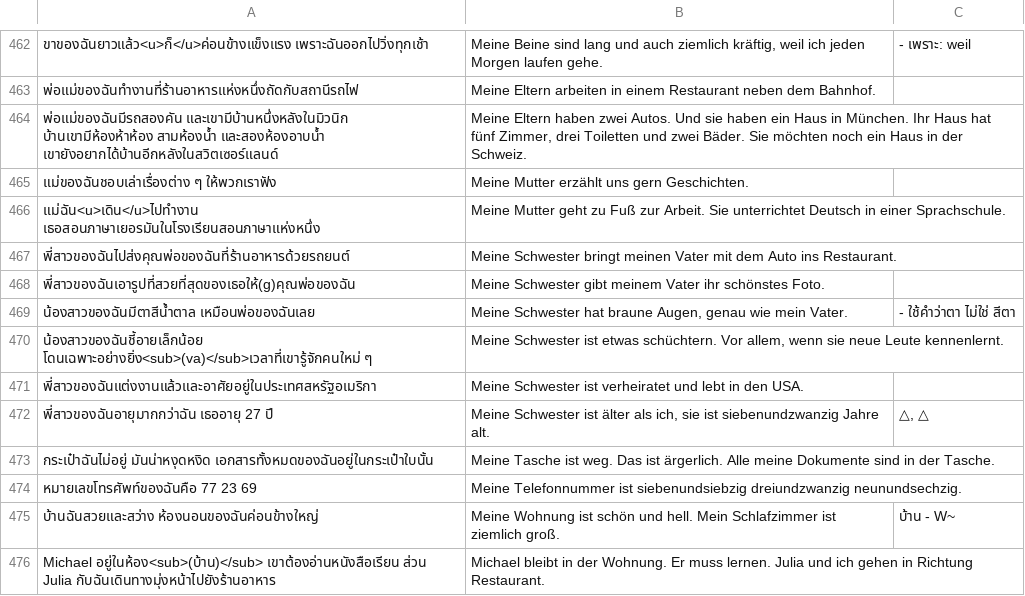
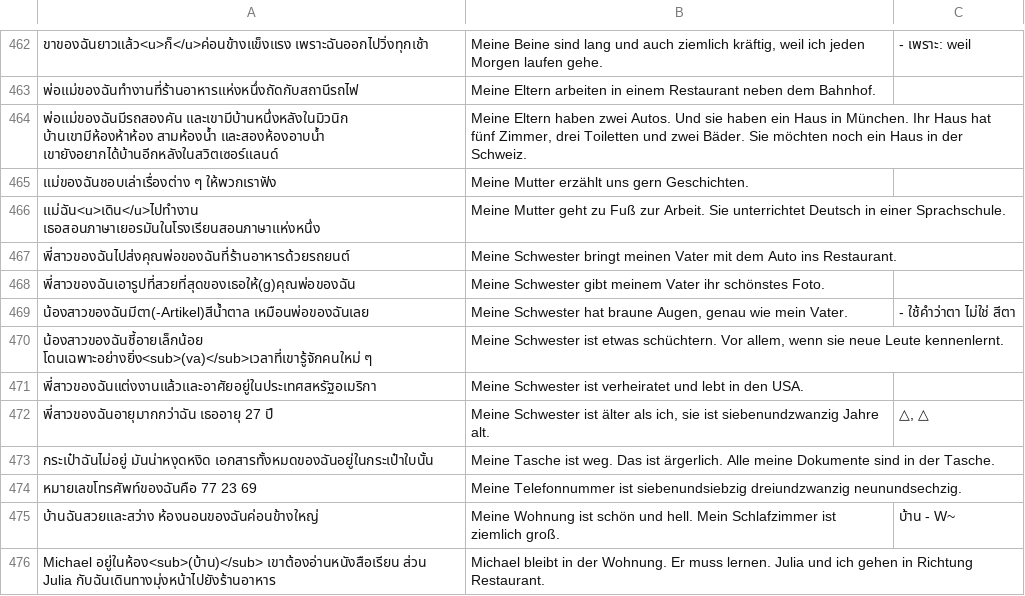
Before and after one commit to ponlawat-w/anki-collection, a CSV file: desz - Deutsch (Satz).csv, drawn as a sheet; only a part is shown, gaps mark what is left out; the diff names each change by its address in the sheet, - before the commit and + after, or states it on an @@ line.

```diff
--- a/desz - Deutsch (Satz).csv
+++ b/desz - Deutsch (Satz).csv
-A469: น้องสาวของฉันมีตาสีน้ำตาล เหมือนพ่อของฉันเลย
+A469: น้องสาวของฉันมีตา(-Artikel)สีน้ำตาล เหมือนพ่อของฉันเลย
```
Also changed, not shown: dezz - Deutsch (etc).csv, frph - Français (phrases).csv, 3 other files.
